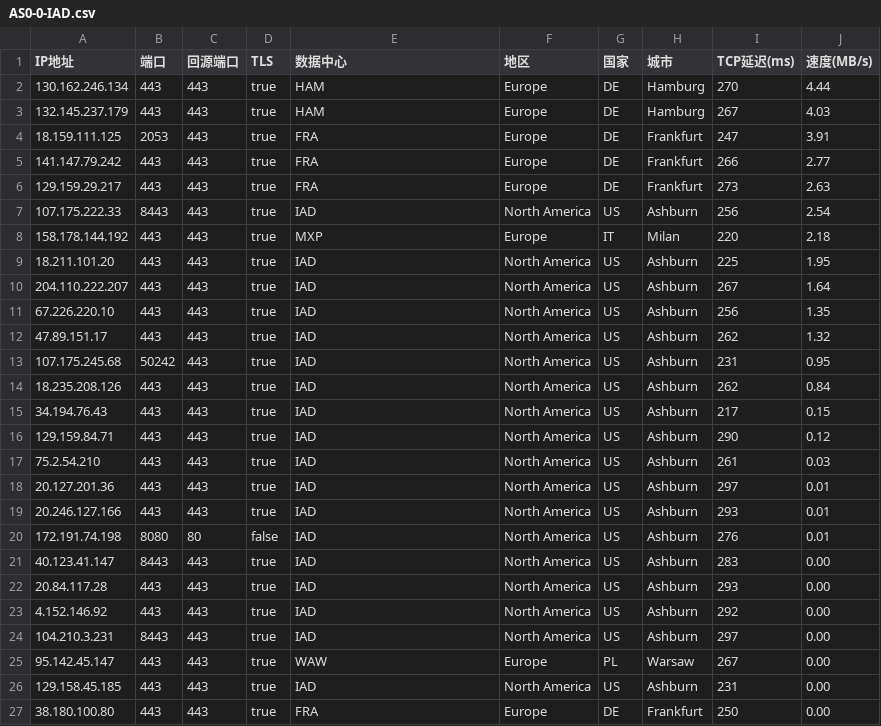
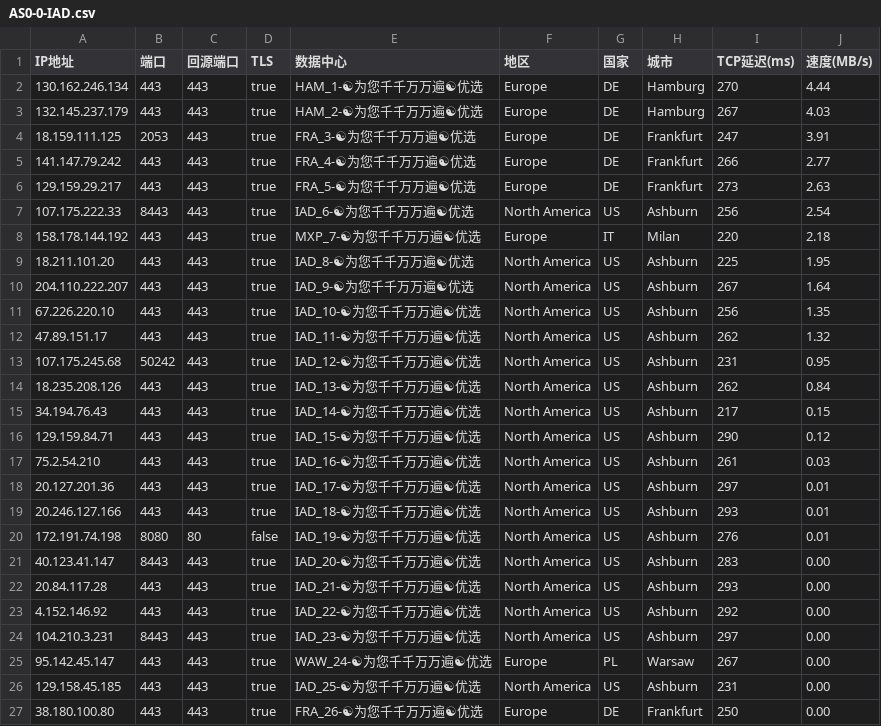
Before and after one commit to linanle/result, a CSV file: AS0-0-IAD.csv, drawn as a sheet.

```diff
--- a/AS0-0-IAD.csv
+++ b/AS0-0-IAD.csv
@@ -1,27 +1,27 @@
 IP地址,端口,回源端口,TLS,数据中心,地区,国家,城市,TCP延迟(ms),速度(MB/s)
-130.162.246.134,443,443,true,HAM,Europe,DE,Hamburg,270,4.44
-132.145.237.179,443,443,true,HAM,Europe,DE,Hamburg,267,4.03
-18.159.111.125,2053,443,true,FRA,Europe,DE,Frankfurt,247,3.91
-141.147.79.242,443,443,true,FRA,Europe,DE,Frankfurt,266,2.77
-129.159.29.217,443,443,true,FRA,Europe,DE,Frankfurt,273,2.63
-107.175.222.33,8443,443,true,IAD,North America,US,Ashburn,256,2.54
-158.178.144.192,443,443,true,MXP,Europe,IT,Milan,220,2.18
-18.211.101.20,443,443,true,IAD,North America,US,Ashburn,225,1.95
-204.110.222.207,443,443,true,IAD,North America,US,Ashburn,267,1.64
-67.226.220.10,443,443,true,IAD,North America,US,Ashburn,256,1.35
-47.89.151.17,443,443,true,IAD,North America,US,Ashburn,262,1.32
-107.175.245.68,50242,443,true,IAD,North America,US,Ashburn,231,0.95
-18.235.208.126,443,443,true,IAD,North America,US,Ashburn,262,0.84
-34.194.76.43,443,443,true,IAD,North America,US,Ashburn,217,0.15
-129.159.84.71,443,443,true,IAD,North America,US,Ashburn,290,0.12
-75.2.54.210,443,443,true,IAD,North America,US,Ashburn,261,0.03
-20.127.201.36,443,443,true,IAD,North America,US,Ashburn,297,0.01
-20.246.127.166,443,443,true,IAD,North America,US,Ashburn,293,0.01
-172.191.74.198,8080,80,false,IAD,North America,US,Ashburn,276,0.01
-40.123.41.147,8443,443,true,IAD,North America,US,Ashburn,283,0.00
-20.84.117.28,443,443,true,IAD,North America,US,Ashburn,293,0.00
-4.152.146.92,443,443,true,IAD,North America,US,Ashburn,292,0.00
-104.210.3.231,8443,443,true,IAD,North America,US,Ashburn,297,0.00
-95.142.45.147,443,443,true,WAW,Europe,PL,Warsaw,267,0.00
-129.158.45.185,443,443,true,IAD,North America,US,Ashburn,231,0.00
-38.180.100.80,443,443,true,FRA,Europe,DE,Frankfurt,250,0.00
+130.162.246.134,443,443,true,HAM_1-☯为您千千万万遍☯优选,Europe,DE,Hamburg,270,4.44
+132.145.237.179,443,443,true,HAM_2-☯为您千千万万遍☯优选,Europe,DE,Hamburg,267,4.03
+18.159.111.125,2053,443,true,FRA_3-☯为您千千万万遍☯优选,Europe,DE,Frankfurt,247,3.91
+141.147.79.242,443,443,true,FRA_4-☯为您千千万万遍☯优选,Europe,DE,Frankfurt,266,2.77
+129.159.29.217,443,443,true,FRA_5-☯为您千千万万遍☯优选,Europe,DE,Frankfurt,273,2.63
+107.175.222.33,8443,443,true,IAD_6-☯为您千千万万遍☯优选,North America,US,Ashburn,256,2.54
+158.178.144.192,443,443,true,MXP_7-☯为您千千万万遍☯优选,Europe,IT,Milan,220,2.18
+18.211.101.20,443,443,true,IAD_8-☯为您千千万万遍☯优选,North America,US,Ashburn,225,1.95
+204.110.222.207,443,443,true,IAD_9-☯为您千千万万遍☯优选,North America,US,Ashburn,267,1.64
+67.226.220.10,443,443,true,IAD_10-☯为您千千万万遍☯优选,North America,US,Ashburn,256,1.35
+47.89.151.17,443,443,true,IAD_11-☯为您千千万万遍☯优选,North America,US,Ashburn,262,1.32
+107.175.245.68,50242,443,true,IAD_12-☯为您千千万万遍☯优选,North America,US,Ashburn,231,0.95
+18.235.208.126,443,443,true,IAD_13-☯为您千千万万遍☯优选,North America,US,Ashburn,262,0.84
+34.194.76.43,443,443,true,IAD_14-☯为您千千万万遍☯优选,North America,US,Ashburn,217,0.15
+129.159.84.71,443,443,true,IAD_15-☯为您千千万万遍☯优选,North America,US,Ashburn,290,0.12
+75.2.54.210,443,443,true,IAD_16-☯为您千千万万遍☯优选,North America,US,Ashburn,261,0.03
+20.127.201.36,443,443,true,IAD_17-☯为您千千万万遍☯优选,North America,US,Ashburn,297,0.01
+20.246.127.166,443,443,true,IAD_18-☯为您千千万万遍☯优选,North America,US,Ashburn,293,0.01
+172.191.74.198,8080,80,false,IAD_19-☯为您千千万万遍☯优选,North America,US,Ashburn,276,0.01
+40.123.41.147,8443,443,true,IAD_20-☯为您千千万万遍☯优选,North America,US,Ashburn,283,0.00
+20.84.117.28,443,443,true,IAD_21-☯为您千千万万遍☯优选,North America,US,Ashburn,293,0.00
+4.152.146.92,443,443,true,IAD_22-☯为您千千万万遍☯优选,North America,US,Ashburn,292,0.00
+104.210.3.231,8443,443,true,IAD_23-☯为您千千万万遍☯优选,North America,US,Ashburn,297,0.00
+95.142.45.147,443,443,true,WAW_24-☯为您千千万万遍☯优选,Europe,PL,Warsaw,267,0.00
+129.158.45.185,443,443,true,IAD_25-☯为您千千万万遍☯优选,North America,US,Ashburn,231,0.00
+38.180.100.80,443,443,true,FRA_26-☯为您千千万万遍☯优选,Europe,DE,Frankfurt,250,0.00
```
Also changed, not shown: AS0-0-LAX.csv, AS0-0-LHR.csv, 22 other files.
